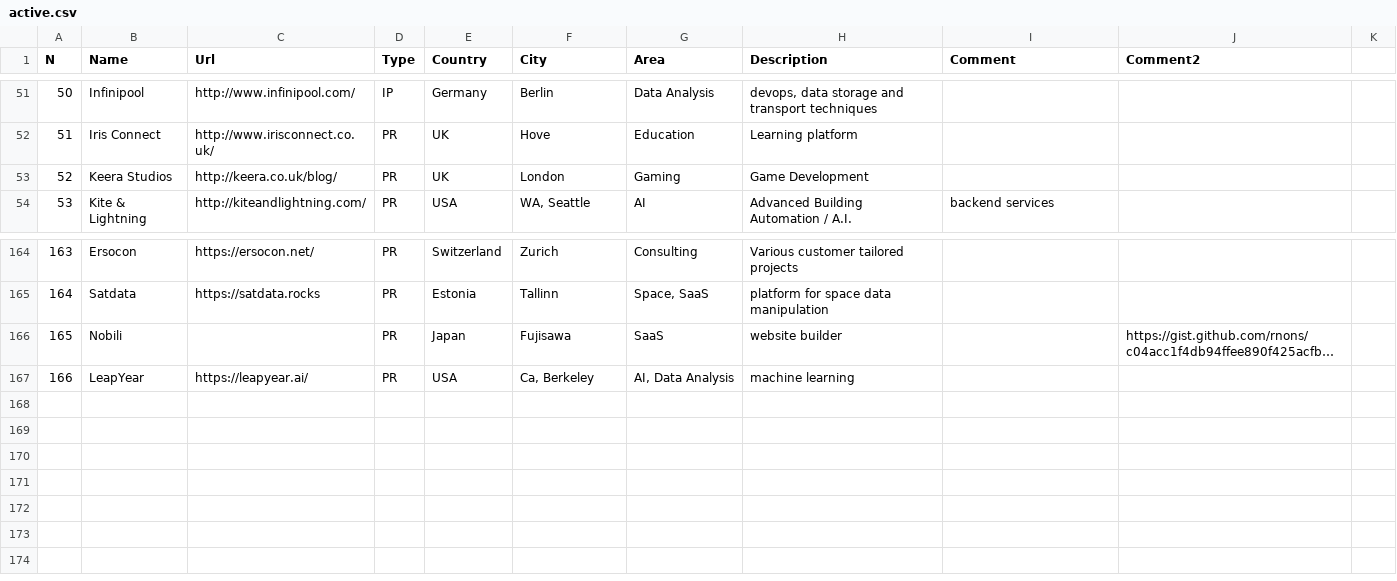
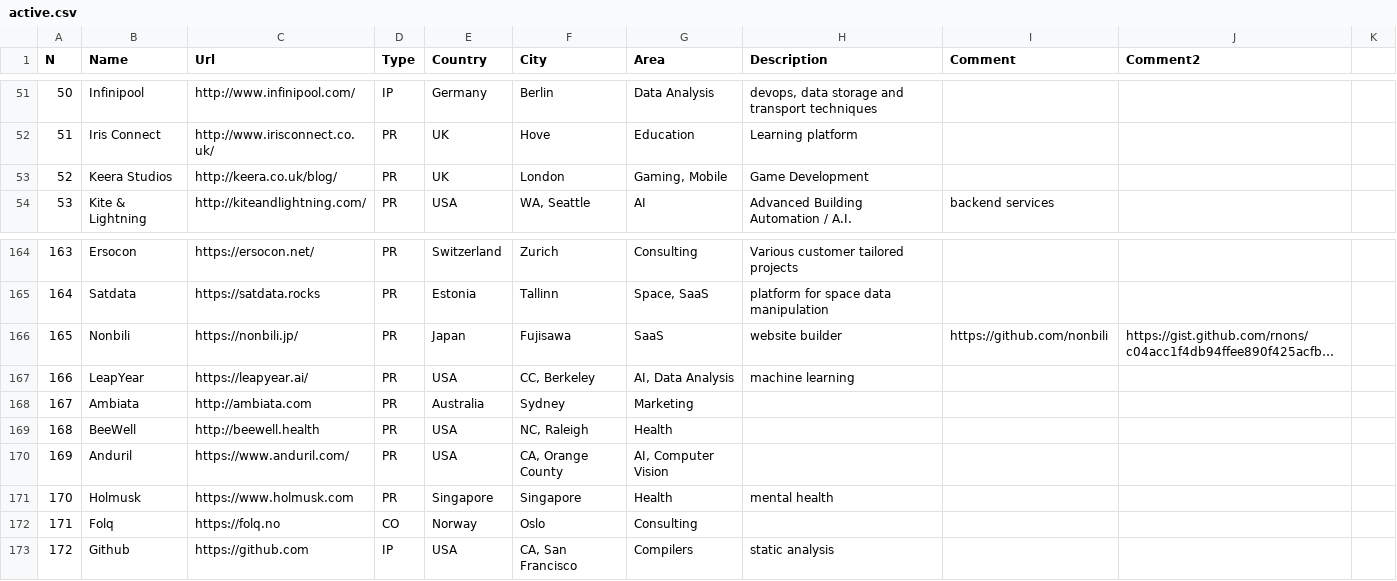
Before and after one commit to sigrlami/haskellcosm, a CSV file: companies/active.csv, drawn as a sheet; only a part is shown, gaps mark what is left out; long unchanged cells end in …; the diff names each change by its address in the sheet, - before the commit and + after, or states it on an @@ line.

Commit message:
update list of companies

```diff
--- a/companies/active.csv
+++ b/companies/active.csv
-G53 (Area): Gaming
+G53 (Area): Gaming, Mobile
-B166 (Name): Nobili
+B166 (Name): Nonbili
-C166 (Url): (empty)
+C166 (Url): https://nonbili.jp/
-I166 (Comment): (empty)
+I166 (Comment): https://github.com/nonbili
-F167 (City): Ca, Berkeley
+F167 (City): CC, Berkeley
+row 168: 167 | Ambiata | http://ambiata.com | PR | Australia | Sydney | Marketing
+row 169: 168 | BeeWell | http://beewell.health | PR | USA | NC, Raleigh | Health
+row 170: 169 | Anduril | https://www.anduril.com/ | PR | USA | CA, Orange County | AI, Computer Vision
+row 171: 170 | Holmusk | https://www.holmusk.com | PR | Singapore | Singapore | Health | mental health
+row 172: 171 | Folq | https://folq.no | CO | Norway | Oslo | Consulting
+row 173: 172 | Github | https://github.com | IP | USA | CA, San Francisco | Compilers | static analysis
```
